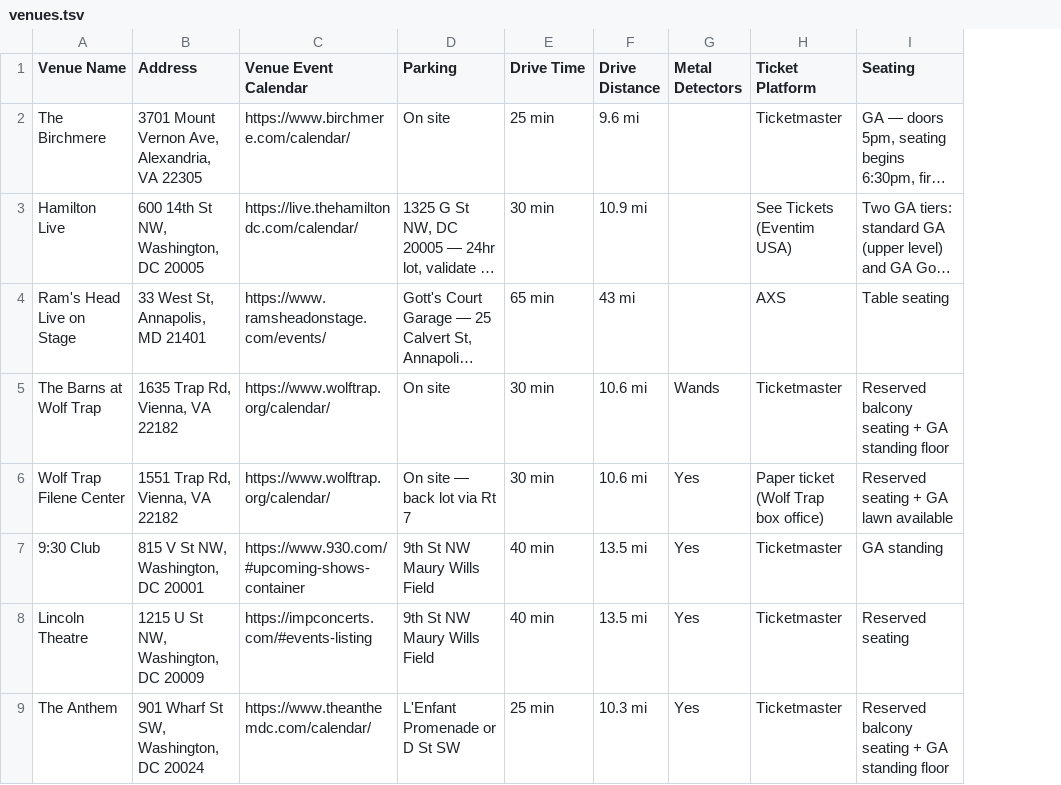
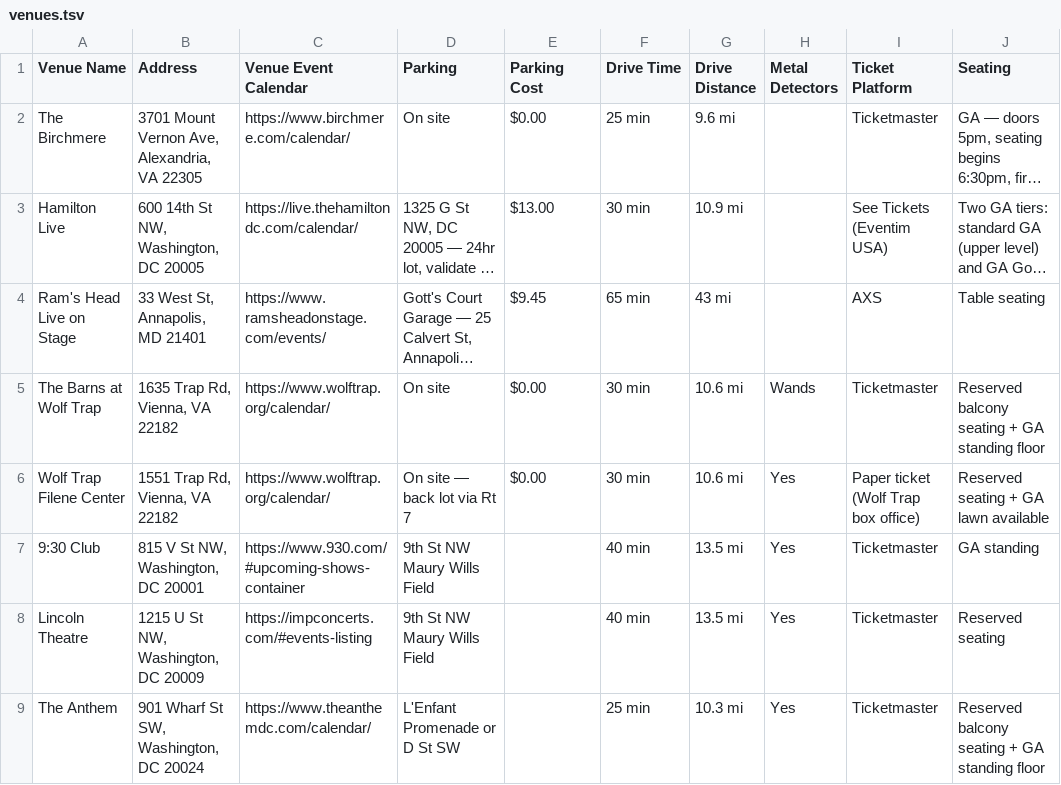
Before and after one commit to dan2bit/songs-for-my-funeral, a TSV file: live-shows/venues.tsv, drawn as a sheet; only a part is shown; long unchanged cells end in …; the diff names each change by its address in the sheet, - before the commit and + after, or states it on an @@ line.

Commit message:
venues.tsv: add Parking Cost column; set Ram's Head $9.45, Hamilton Live + Warner Theatre $13.00

```diff
--- a/live-shows/venues.tsv
+++ b/live-shows/venues.tsv
+column E (Parking Cost), rows 2-6: $0.00 | $13.00 | $9.45 | $0.00 | $0.00
```
